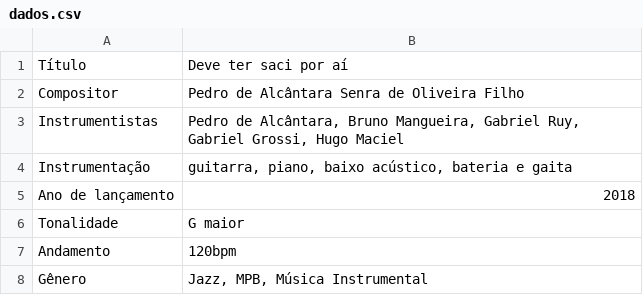
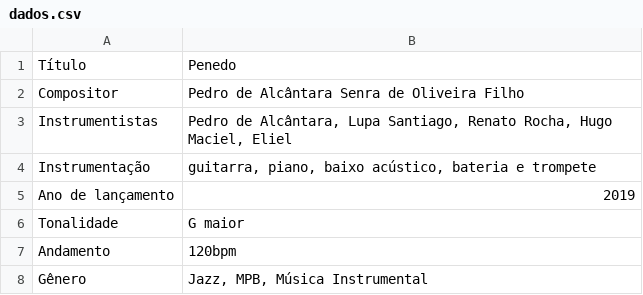
Before and after one commit to pasoneto/archvix, a CSV file: songs/dados.csv, drawn as a sheet.

Commit message:
added penedo

```diff
--- a/songs/dados.csv
+++ b/songs/dados.csv
@@ -1,6 +1,6 @@
-Título, Deve ter saci por aí
+Título, Penedo
 Compositor, Pedro de Alcântara Senra de Oliveira Filho
-Instrumentistas," Pedro de Alcântara, Bruno Mangueira, Gabriel Ruy, Gabriel Grossi, Hugo Maciel"
-Instrumentação," guitarra, piano, baixo acústico, bateria e gaita"
-Ano de lançamento,2018
+Instrumentistas," Pedro de Alcântara, Lupa Santiago, Renato Rocha, Hugo Maciel, Eliel"
+Instrumentação," guitarra, piano, baixo acústico, bateria e trompete"
+Ano de lançamento,2019
 Tonalidade, G maior
```
Also changed, not shown: 8 other files.
